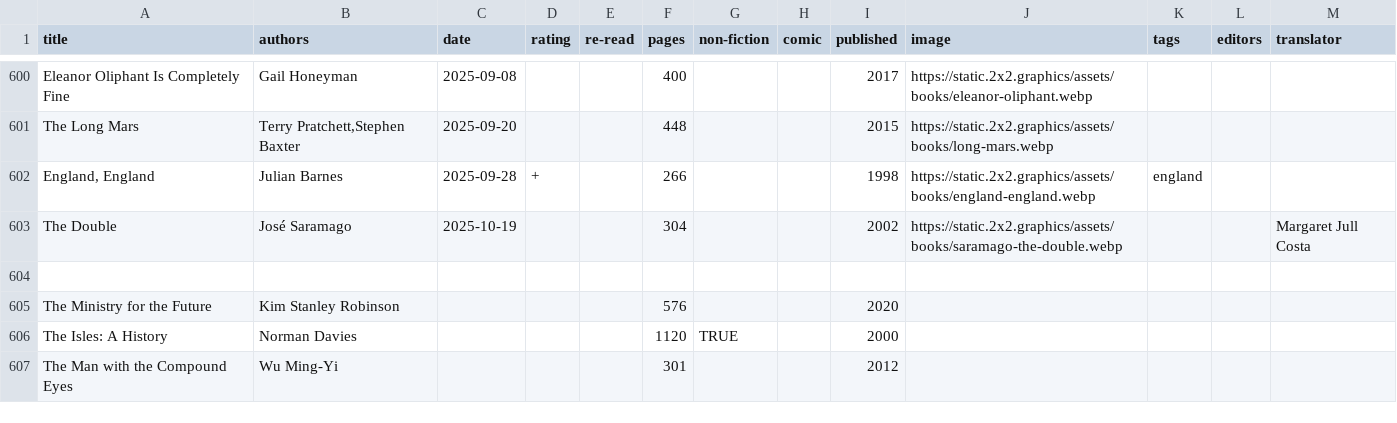
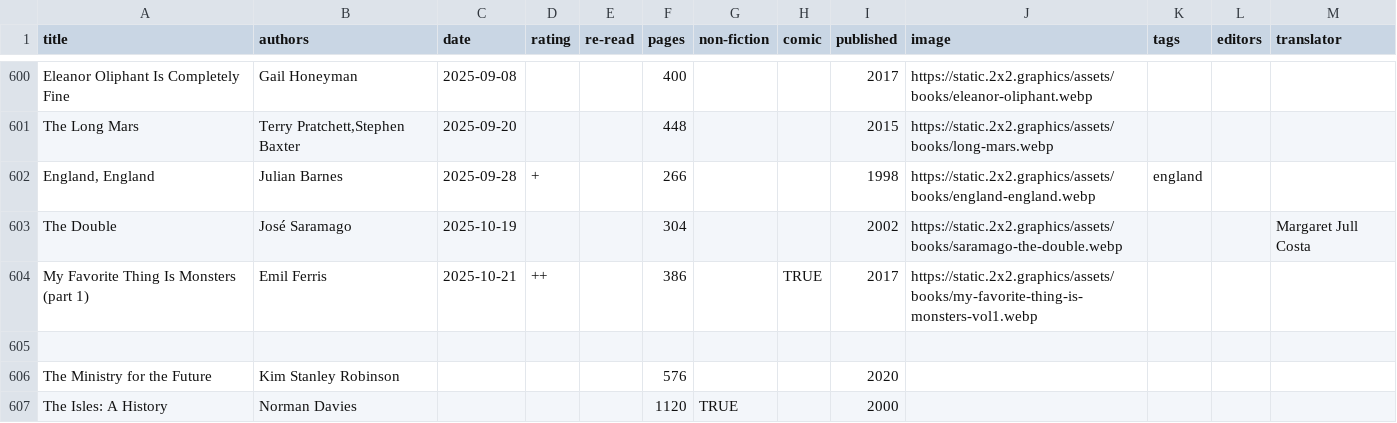
Before and after one commit to tomgp/books-v2, a CSV file: static/data/reading-list.csv, drawn as a sheet; only a part is shown, gaps mark what is left out; the shorter side is filled out with more unchanged rows.

Commit message:
my favorite thing is monsters

```diff
--- a/static/data/reading-list.csv
+++ b/static/data/reading-list.csv
@@ -603,2 +603,3 @@ The Long Mars,"Terry Pratchett,Stephen Baxter",2025-09-20,,,448,,,2015,https://s
 The Double,José Saramago,2025-10-19,,,304,,,2002,https://static.2x2.graphics/assets/books/saramago-the-double.webp,,,Margaret Jull Costa
+My Favorite Thing Is Monsters (part 1),Emil Ferris,2025-10-21,++,,386,,TRUE,2017,https://static.2x2.graphics/assets/books/my-favorite-thing-is-monsters-vol1.webp,,,
 ,,,,,,,,,,,,
```
Also changed, not shown: 2 other files.
